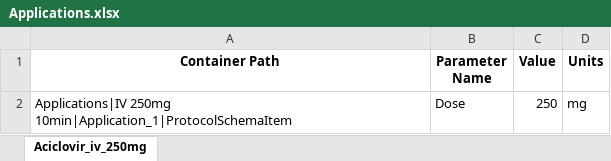
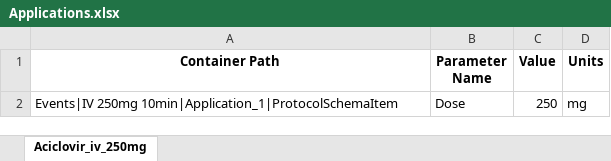
Before and after one commit to esqLABS/esqlabsR, an Excel workbook: inst/extdata/examples/TestProject/Configurations/Applications.xlsx, sheet Aciclovir_iv_250mg, drawn as a sheet; values as stored, in another font and other column widths than the file's, no borders; the diff names each change by its address in the sheet, - before the commit and + after, or states it on an @@ line.

```diff
--- a/inst/extdata/examples/TestProject/Configurations/Applications.xlsx (sheet Aciclovir_iv_250mg)
+++ b/inst/extdata/examples/TestProject/Configurations/Applications.xlsx (sheet Aciclovir_iv_250mg)
-A2 (Container Path): Applications|IV 250mg 10min|Application_1|ProtocolSchemaItem
+A2 (Container Path): Events|IV 250mg 10min|Application_1|ProtocolSchemaItem
```
Also changed, not shown: inst/extdata/examples/TestProject/Configurations/Individuals.xlsx, inst/extdata/examples/TestProject/Configurations/ModelParameters.xlsx, 5 other files.
